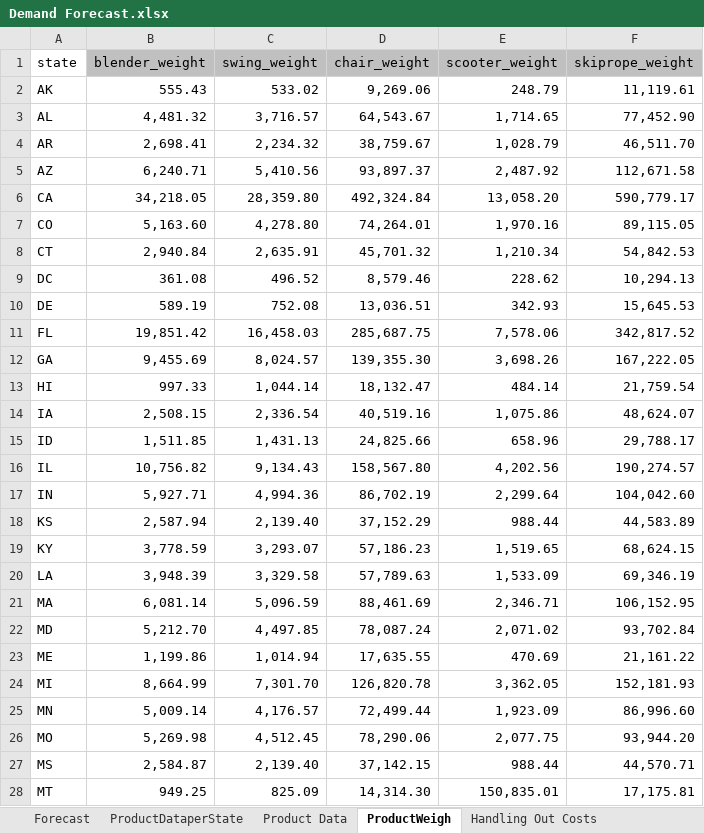
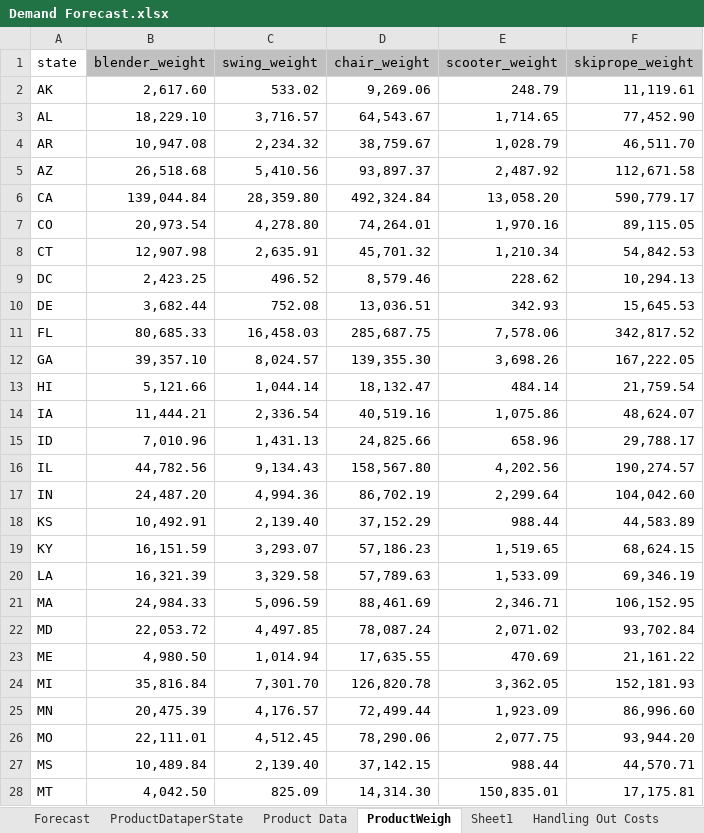
Before and after one commit to moniquechandra/OR8, an Excel workbook: Demand Forecast.xlsx, sheet ProductWeigh, drawn as a sheet; only a part is shown; values as stored, in another font and other column widths than the file's, no borders; the diff covers the shown part only; the diff names each change by its address in the sheet, - before the commit and + after, or states it on an @@ line.

```diff
--- a/Demand Forecast.xlsx (sheet ProductWeigh)
+++ b/Demand Forecast.xlsx (sheet ProductWeigh)
+sheet tab: Sheet1
-B2 (blender_weight): 555.43
+B2 (blender_weight): 2,617.60
-B3 (blender_weight): 4,481.32
+B3 (blender_weight): 18,229.10
-B4 (blender_weight): 2,698.41
+B4 (blender_weight): 10,947.08
-B5 (blender_weight): 6,240.71
+B5 (blender_weight): 26,518.68
-B6 (blender_weight): 34,218.05
+B6 (blender_weight): 139,044.84
-B7 (blender_weight): 5,163.60
+B7 (blender_weight): 20,973.54
-B8 (blender_weight): 2,940.84
+B8 (blender_weight): 12,907.98
-B9 (blender_weight): 361.08
+B9 (blender_weight): 2,423.25
-B10 (blender_weight): 589.19
+B10 (blender_weight): 3,682.44
-B11 (blender_weight): 19,851.42
+B11 (blender_weight): 80,685.33
-B12 (blender_weight): 9,455.69
+B12 (blender_weight): 39,357.10
-B13 (blender_weight): 997.33
+B13 (blender_weight): 5,121.66
-B14 (blender_weight): 2,508.15
+B14 (blender_weight): 11,444.21
-B15 (blender_weight): 1,511.85
+B15 (blender_weight): 7,010.96
-B16 (blender_weight): 10,756.82
+B16 (blender_weight): 44,782.56
-B17 (blender_weight): 5,927.71
+B17 (blender_weight): 24,487.20
-B18 (blender_weight): 2,587.94
+B18 (blender_weight): 10,492.91
-B19 (blender_weight): 3,778.59
+B19 (blender_weight): 16,151.59
-B20 (blender_weight): 3,948.39
+B20 (blender_weight): 16,321.39
-B21 (blender_weight): 6,081.14
+B21 (blender_weight): 24,984.33
-B22 (blender_weight): 5,212.70
+B22 (blender_weight): 22,053.72
-B23 (blender_weight): 1,199.86
+B23 (blender_weight): 4,980.50
-B24 (blender_weight): 8,664.99
+B24 (blender_weight): 35,816.84
-B25 (blender_weight): 5,009.14
+B25 (blender_weight): 20,475.39
-B26 (blender_weight): 5,269.98
+B26 (blender_weight): 22,111.01
-B27 (blender_weight): 2,584.87
+B27 (blender_weight): 10,489.84
-B28 (blender_weight): 949.25
+B28 (blender_weight): 4,042.50
```
Also changed, not shown: 24 edited cells elsewhere in this sheet, sheet Forecast, formulas that keep their value, Outbound.xlsx, 16 other files.
